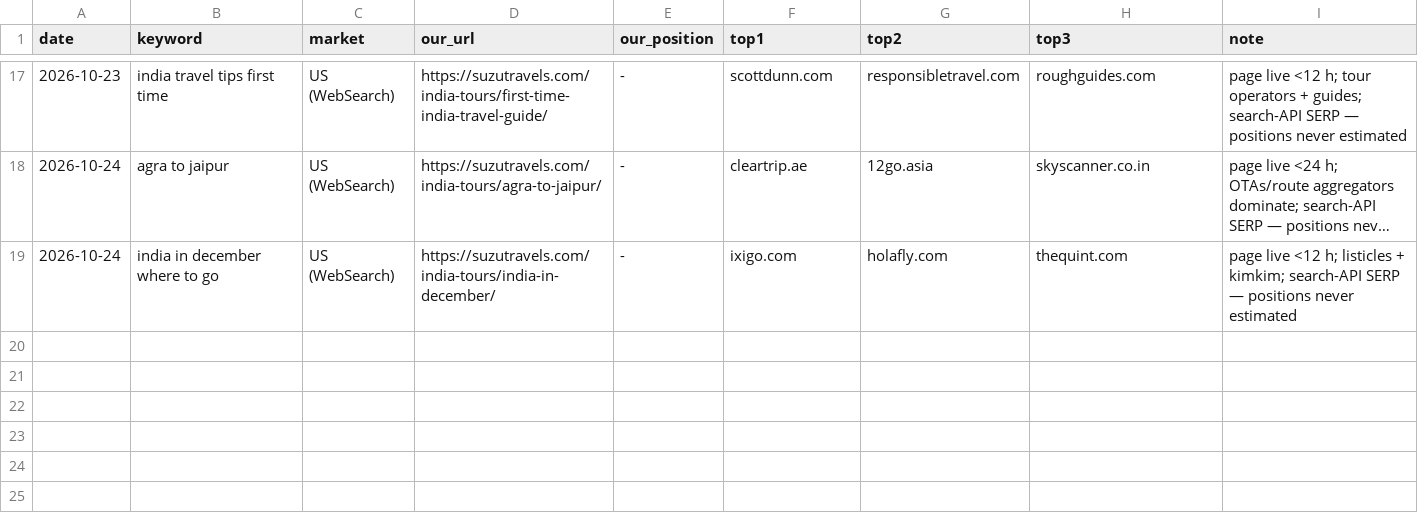
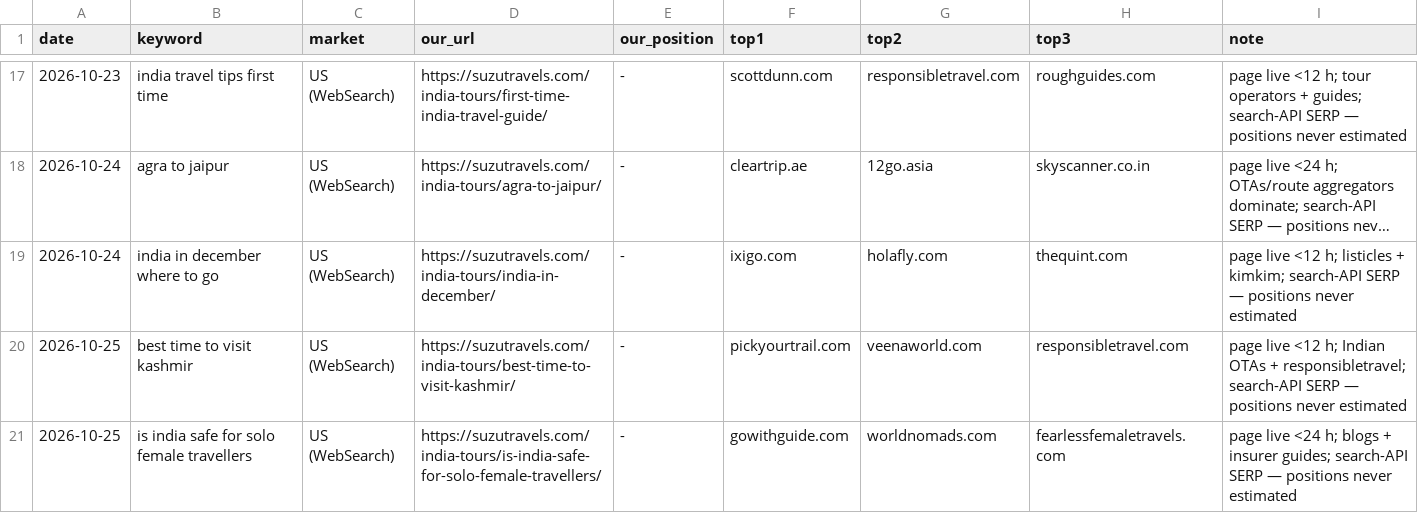
Before and after one commit to sushilg5ss/Suzu-Travels, a CSV file: inbound-kit/research/serp-log.csv, drawn as a sheet; only a part is shown, gaps mark what is left out; long unchanged cells end in …; the diff names each change by its address in the sheet, - before the commit and + after, or states it on an @@ line.

Commit message:
Reviewer 25 Oct: 15772+15791 pass, link 15599→kashmir, forum drafts

```diff
--- a/inbound-kit/research/serp-log.csv
+++ b/inbound-kit/research/serp-log.csv
+row 20: 2026-10-25 | best time to visit kashmir | US (WebSearch) | https://suzutravels.com/india-tours/best-time-to-visit-kashmir/ | - | pickyourtrail.com | veenaworld.com | responsibletravel.com | page live <12 h; Indian OTAs + responsibletravel; search-API SERP — positions never estimated
+row 21: 2026-10-25 | is india safe for solo female travellers | US (WebSearch) | https://suzutravels.com/india-tours/is-india-safe-for-solo-female-travellers/ | - | gowithguide.com | worldnomads.com | fearlessfemaletravels.com | page live <24 h; blogs + insurer guides; search-API SERP — positions never estimated
```
Also changed, not shown: 2 other files.
